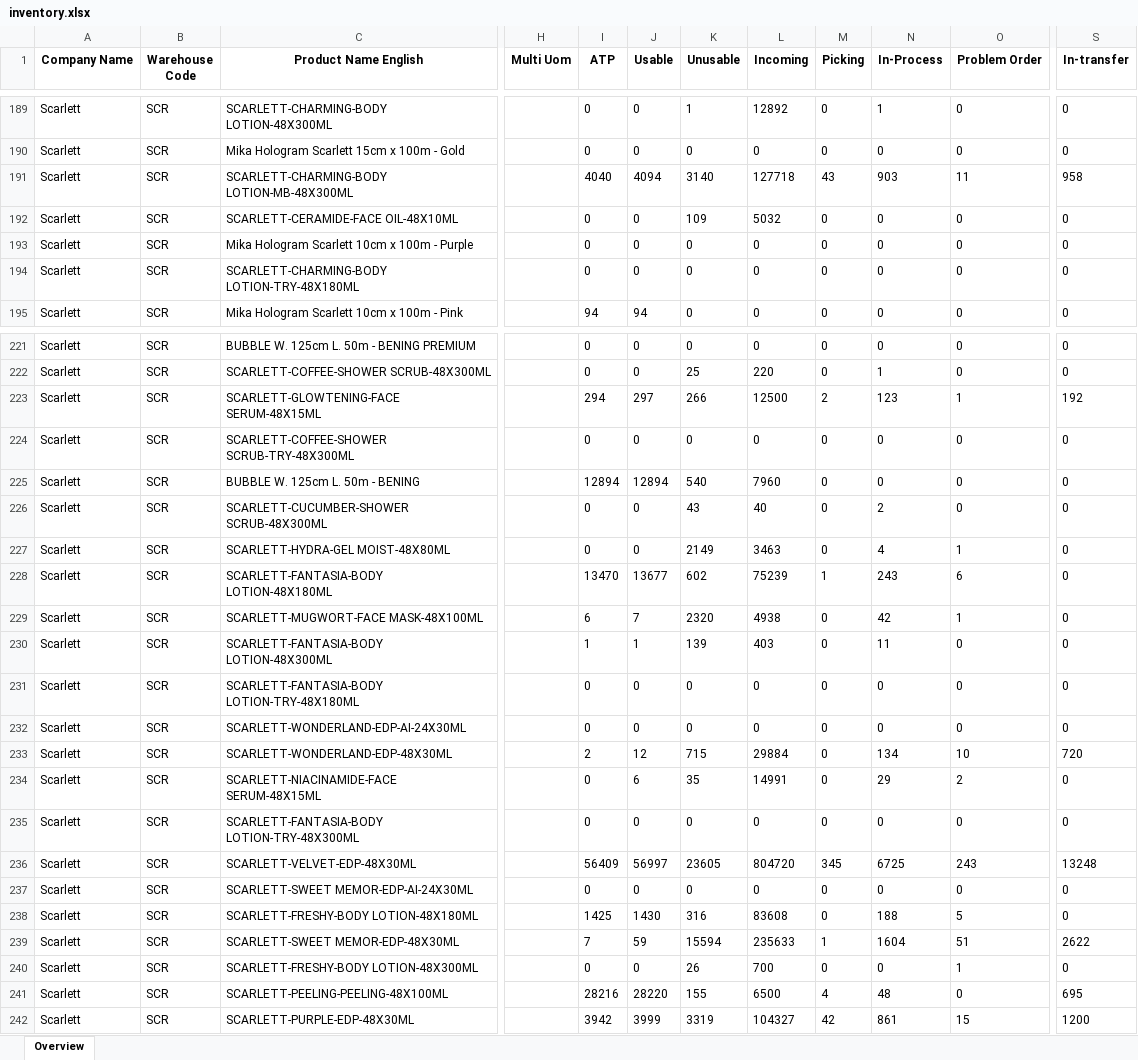
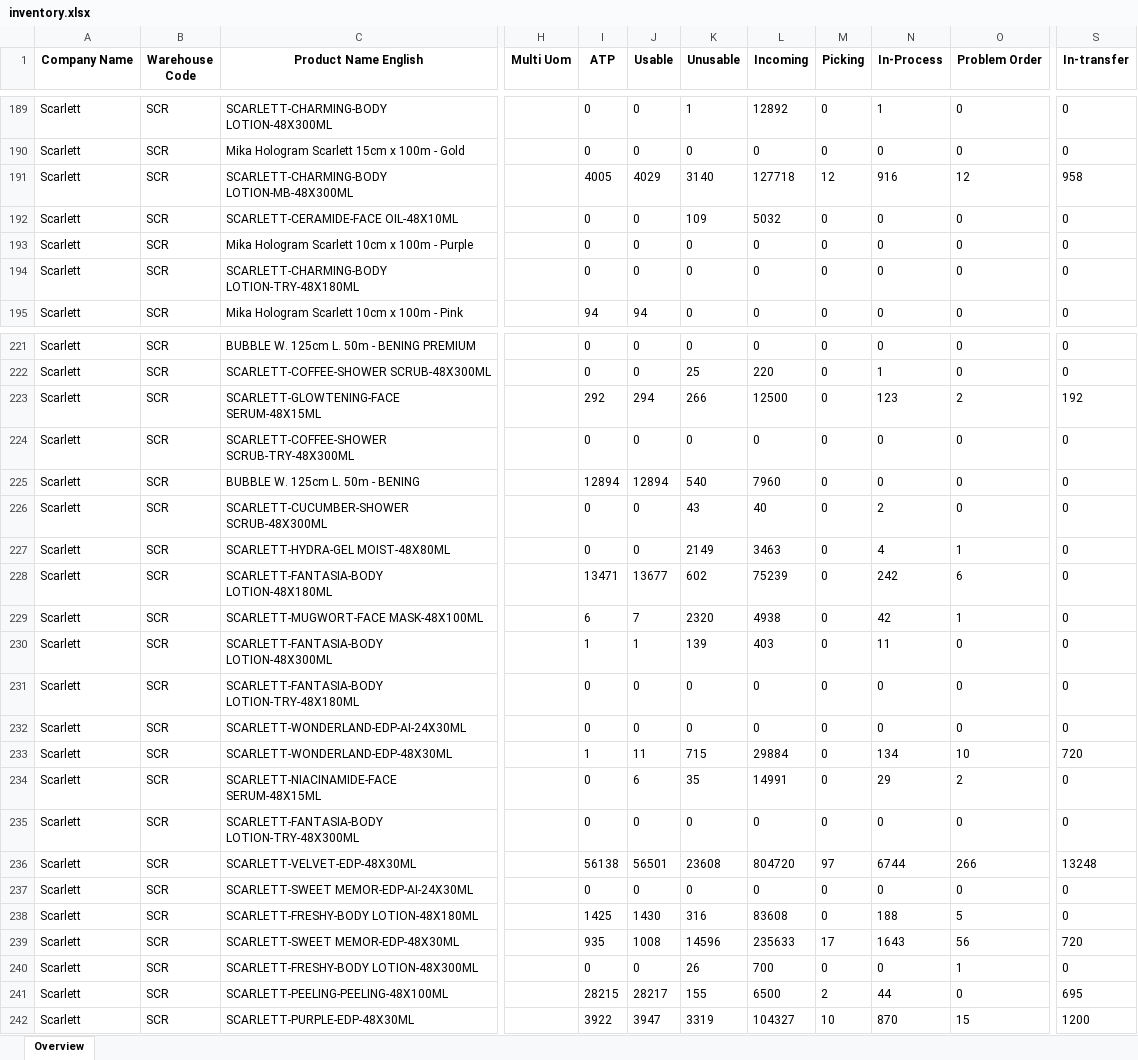
Before and after one commit to Arianfirm/scarlett-daily-order-dashboard-Marketplace, an Excel workbook: data/inventory.xlsx, sheet Overview, drawn as a sheet; only a part is shown, gaps mark what is left out; values as stored, in another font and other column widths than the file's, no borders; the diff covers the shown part only; the diff names each change by its address in the sheet, - before the commit and + after, or states it on an @@ line.

```diff
--- a/data/inventory.xlsx (sheet Overview)
+++ b/data/inventory.xlsx (sheet Overview)
-I191 (ATP): 4040
+I191 (ATP): 4005
-J191 (Usable): 4094
+J191 (Usable): 4029
-M191 (Picking): 43
+M191 (Picking): 12
-N191 (In-Process): 903
+N191 (In-Process): 916
-O191 (Problem Order): 11
+O191 (Problem Order): 12
-I223 (ATP): 294
+I223 (ATP): 292
-J223 (Usable): 297
+J223 (Usable): 294
-M223 (Picking): 2
+M223 (Picking): 0
-O223 (Problem Order): 1
+O223 (Problem Order): 2
-I228 (ATP): 13470
+I228 (ATP): 13471
-M228 (Picking): 1
+M228 (Picking): 0
-N228 (In-Process): 243
+N228 (In-Process): 242
-I233 (ATP): 2
+I233 (ATP): 1
-J233 (Usable): 12
+J233 (Usable): 11
-I236 (ATP): 56409
+I236 (ATP): 56138
-J236 (Usable): 56997
+J236 (Usable): 56501
-K236 (Unusable): 23605
+K236 (Unusable): 23608
-M236 (Picking): 345
+M236 (Picking): 97
-N236 (In-Process): 6725
+N236 (In-Process): 6744
-O236 (Problem Order): 243
+O236 (Problem Order): 266
-I239 (ATP): 7
+I239 (ATP): 935
-J239 (Usable): 59
+J239 (Usable): 1008
-K239 (Unusable): 15594
+K239 (Unusable): 14596
-M239 (Picking): 1
+M239 (Picking): 17
-N239 (In-Process): 1604
+N239 (In-Process): 1643
-O239 (Problem Order): 51
+O239 (Problem Order): 56
-S239 (In-transfer): 2622
+S239 (In-transfer): 720
-I241 (ATP): 28216
+I241 (ATP): 28215
-J241 (Usable): 28220
+J241 (Usable): 28217
-M241 (Picking): 4
+M241 (Picking): 2
-N241 (In-Process): 48
+N241 (In-Process): 44
-I242 (ATP): 3942
+I242 (ATP): 3922
-J242 (Usable): 3999
+J242 (Usable): 3947
-M242 (Picking): 42
+M242 (Picking): 10
-N242 (In-Process): 861
+N242 (In-Process): 870
```
Also changed, not shown: 434 edited cells elsewhere in this sheet, 5 other files.
